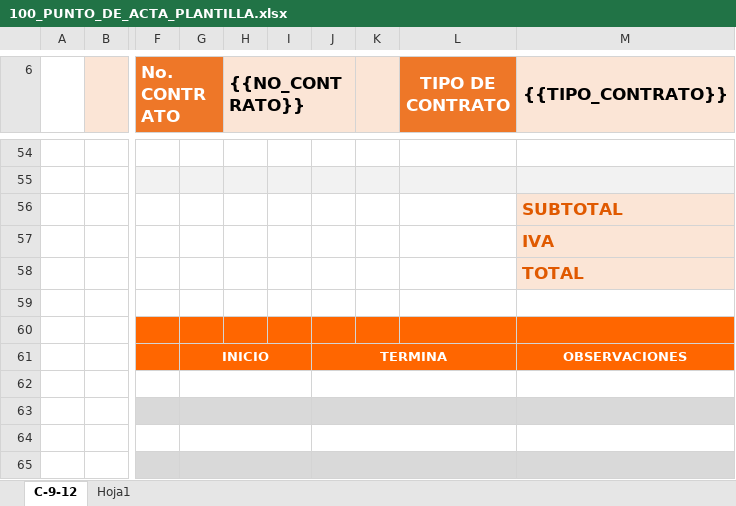
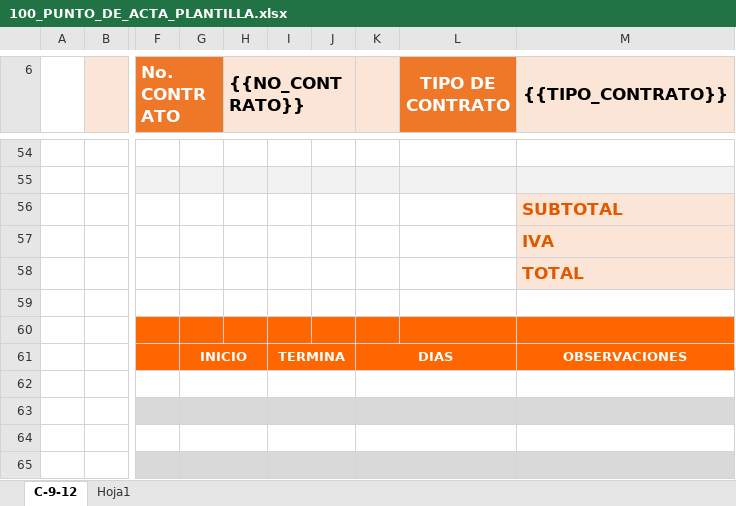
Before and after one commit to xoicito/Puntos-De-Acta, an Excel workbook: templates/100_PUNTO_DE_ACTA_PLANTILLA.xlsx, sheet C-9-12, drawn as a sheet; only a part is shown, gaps mark what is left out; values as stored, in another font and other column widths than the file's, no borders; charts and pictures not drawn; the diff covers the shown part only; the diff names each change by its address in the sheet, - before the commit and + after, or states it on an @@ line.

Commit message:
Add files via upload

```diff
--- a/templates/100_PUNTO_DE_ACTA_PLANTILLA.xlsx (sheet C-9-12)
+++ b/templates/100_PUNTO_DE_ACTA_PLANTILLA.xlsx (sheet C-9-12)
-G61:I61 merged
+G61:H61 merged
-I61: (empty)
+I61: TERMINA
+I61:J61 merged
-J61: TERMINA
+J61: (empty)
-J61:L61 merged
-K61: (empty)
+K61: DIAS
+K61:L61 merged
-G62:I62 merged
+G62:H62 merged
+I62:J62 merged
-J62:L62 merged
+K62:L62 merged
-G63:I63 merged
+G63:H63 merged
+I63:J63 merged
-J63:L63 merged
+K63:L63 merged
-G64:I64 merged
+G64:H64 merged
+I64:J64 merged
-J64:L64 merged
+K64:L64 merged
-G65:I65 merged
+G65:H65 merged
+I65:J65 merged
-J65:L65 merged
+K65:L65 merged
```
Also changed, not shown: merged cells elsewhere in this sheet.
